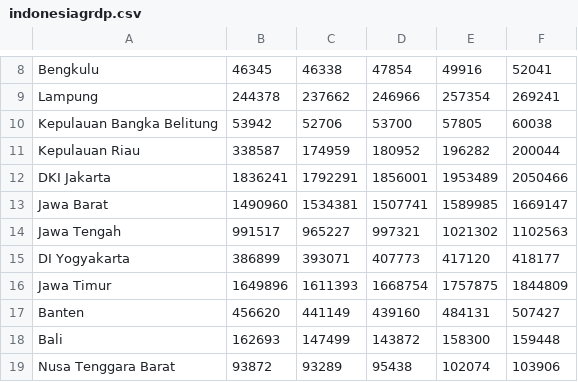
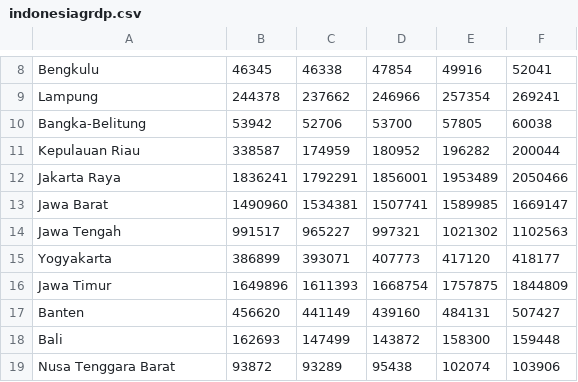
Before and after one commit to adnanmaja/indonesia-grdp-visualization, a CSV file: indonesiagrdp.csv, drawn as a sheet; only a part is shown, gaps mark what is left out.

```diff
--- a/indonesiagrdp.csv
+++ b/indonesiagrdp.csv
@@ -9,8 +9,8 @@ Bengkulu,46345,46338,47854,49916,52041
 Lampung,244378,237662,246966,257354,269241
-Kepulauan Bangka Belitung,53942,52706,53700,57805,60038
+Bangka-Belitung,53942,52706,53700,57805,60038
 Kepulauan Riau,338587,174959,180952,196282,200044
-DKI Jakarta,1836241,1792291,1856001,1953489,2050466
+Jakarta Raya,1836241,1792291,1856001,1953489,2050466
 Jawa Barat,1490960,1534381,1507741,1589985,1669147
 Jawa Tengah,991517,965227,997321,1021302,1102563
-DI Yogyakarta,386899,393071,407773,417120,418177
+Yogyakarta,386899,393071,407773,417120,418177
 Jawa Timur,1649896,1611393,1668754,1757875,1844809
```
Also changed, not shown: 6 other files.
